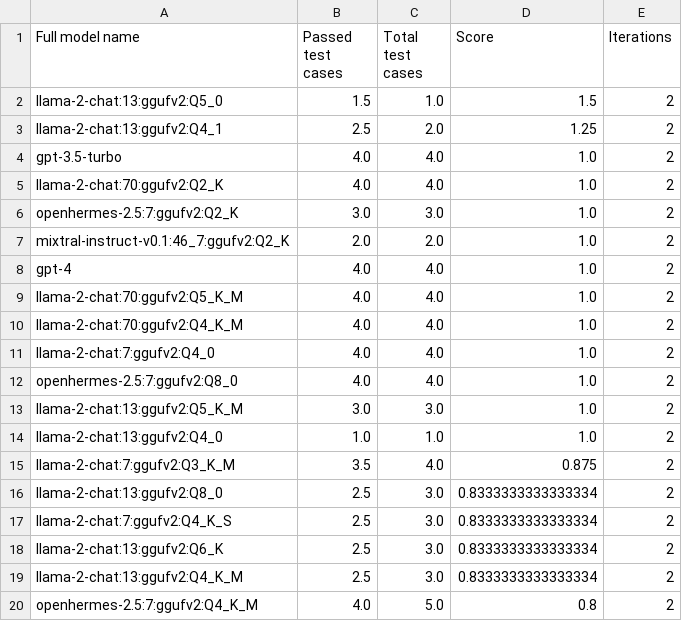
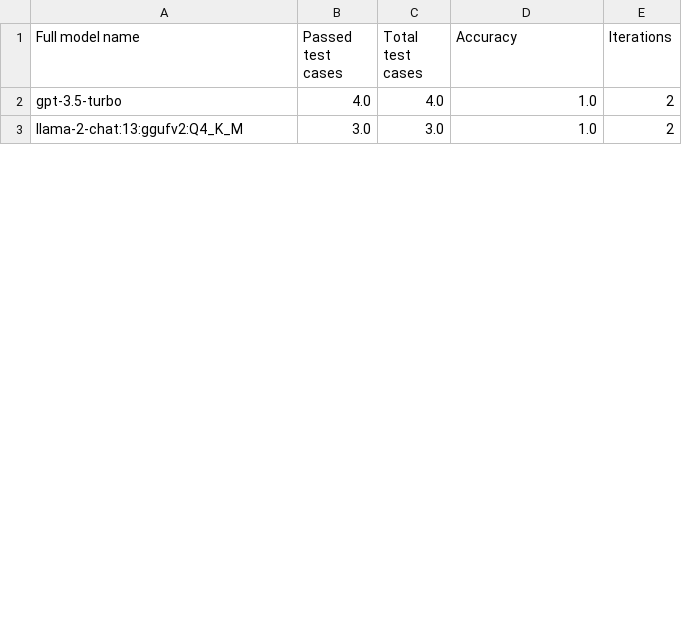
Before and after one commit to biocypher/biochatter, a CSV file: benchmark/results/preprocessed_for_frontend/property_exists.csv, drawn as a sheet; only a part is shown; the diff covers the shown part only.

```diff
--- a/benchmark/results/preprocessed_for_frontend/property_exists.csv
+++ b/benchmark/results/preprocessed_for_frontend/property_exists.csv
@@ -1,20 +1,3 @@
-Full model name,Passed test cases,Total test cases,Score,Iterations
-llama-2-chat:13:ggufv2:Q5_0,1.5,1.0,1.5,2
-llama-2-chat:13:ggufv2:Q4_1,2.5,2.0,1.25,2
+Full model name,Passed test cases,Total test cases,Accuracy,Iterations
 gpt-3.5-turbo,4.0,4.0,1.0,2
-llama-2-chat:70:ggufv2:Q2_K,4.0,4.0,1.0,2
-openhermes-2.5:7:ggufv2:Q2_K,3.0,3.0,1.0,2
-mixtral-instruct-v0.1:46_7:ggufv2:Q2_K,2.0,2.0,1.0,2
-gpt-4,4.0,4.0,1.0,2
-llama-2-chat:70:ggufv2:Q5_K_M,4.0,4.0,1.0,2
-llama-2-chat:70:ggufv2:Q4_K_M,4.0,4.0,1.0,2
-llama-2-chat:7:ggufv2:Q4_0,4.0,4.0,1.0,2
-openhermes-2.5:7:ggufv2:Q8_0,4.0,4.0,1.0,2
-llama-2-chat:13:ggufv2:Q5_K_M,3.0,3.0,1.0,2
-llama-2-chat:13:ggufv2:Q4_0,1.0,1.0,1.0,2
-llama-2-chat:7:ggufv2:Q3_K_M,3.5,4.0,0.875,2
-llama-2-chat:13:ggufv2:Q8_0,2.5,3.0,0.8333333333333334,2
-llama-2-chat:7:ggufv2:Q4_K_S,2.5,3.0,0.8333333333333334,2
-llama-2-chat:13:ggufv2:Q6_K,2.5,3.0,0.8333333333333334,2
-llama-2-chat:13:ggufv2:Q4_K_M,2.5,3.0,0.8333333333333334,2
-openhermes-2.5:7:ggufv2:Q4_K_M,4.0,5.0,0.8,2
+llama-2-chat:13:ggufv2:Q4_K_M,3.0,3.0,1.0,2
```
Also changed, not shown: 15 removed rows and 2 edited cells elsewhere in this file, benchmark/results/entity_selection.csv, benchmark/results/preprocessed_for_frontend/query_generation.csv, 16 other files.
